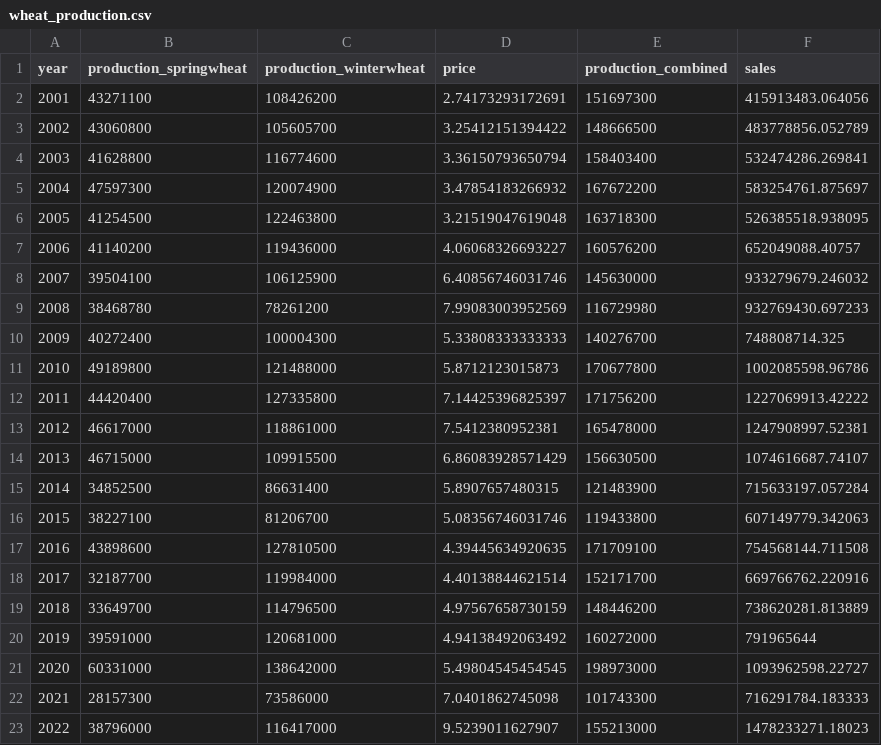
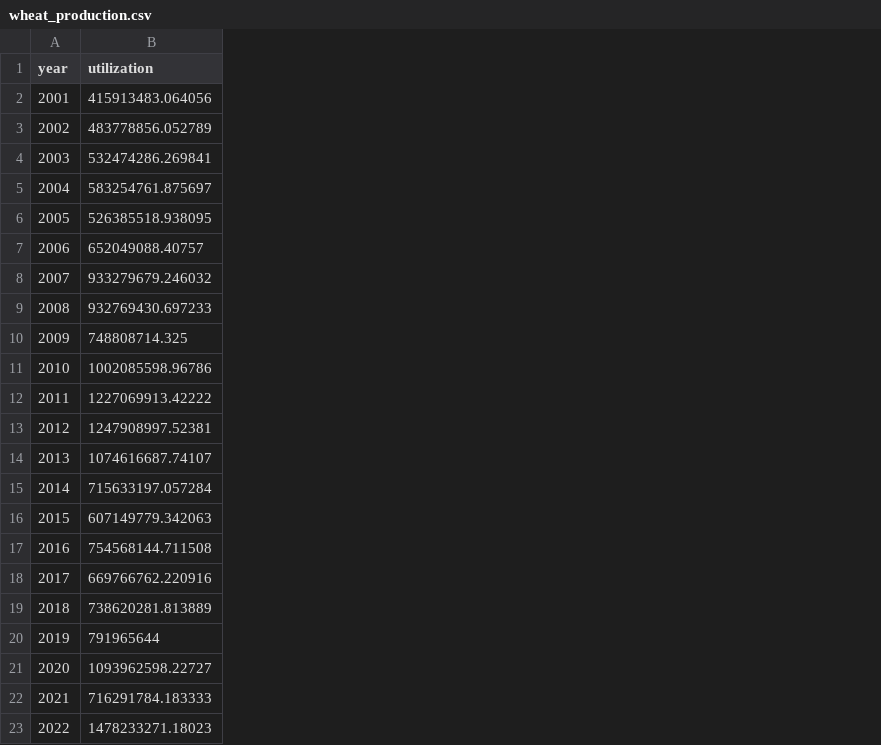
Before and after one commit to erichseamon/AGinsurancepaper, a CSV file: data/production/wheat_production.csv, drawn as a sheet; removed rows and columns are numbered as before the commit, all else as after; the diff names each change by its address in the sheet, - before the commit and + after, or states it on an @@ line.

Commit message:
updated readme and wheat_production

```diff
--- a/data/production/wheat_production.csv
+++ b/data/production/wheat_production.csv
-column B (production_springwheat), rows 2-23: 43271100 | 43060800 | 41628800 | 47597300 | 41254500 | 41140200 | 39504100 | 38468780 | 40272400 | 49189800 | 44420400 | 46617000 | 46715000 | 34852500 | 38227100 | 43898600 | 32187700 | 33649700 | 39591000 | 60331000 | 28157300 | 38796000
-column C (production_winterwheat), rows 2-23: 108426200 | 105605700 | 116774600 | 120074900 | 122463800 | 119436000 | 106125900 | 78261200 | 100004300 | 121488000 | 127335800 | 118861000 | 109915500 | 86631400 | 81206700 | 127810500 | 119984000 | 114796500 | 120681000 | 138642000 | 73586000 | 116417000
-column D (price), rows 2-23: 2.74173293172691 | 3.25412151394422 | 3.36150793650794 | 3.47854183266932 | 3.21519047619048 | 4.06068326693227 | 6.40856746031746 | 7.99083003952569 | 5.33808333333333 | 5.8712123015873 | 7.14425396825397 | 7.5412380952381 | 6.86083928571429 | 5.8907657480315 | 5.08356746031746 | 4.39445634920635 | 4.40138844621514 | 4.97567658730159 | 4.94138492063492 | 5.49804545454545 | 7.0401862745098 | 9.5239011627907
-column E (production_combined), rows 2-23: 151697300 | 148666500 | 158403400 | 167672200 | 163718300 | 160576200 | 145630000 | 116729980 | 140276700 | 170677800 | 171756200 | 165478000 | 156630500 | 121483900 | 119433800 | 171709100 | 152171700 | 148446200 | 160272000 | 198973000 | 101743300 | 155213000
-B1: sales
+B1: utilization
```
Also changed, not shown: 2 other files.
